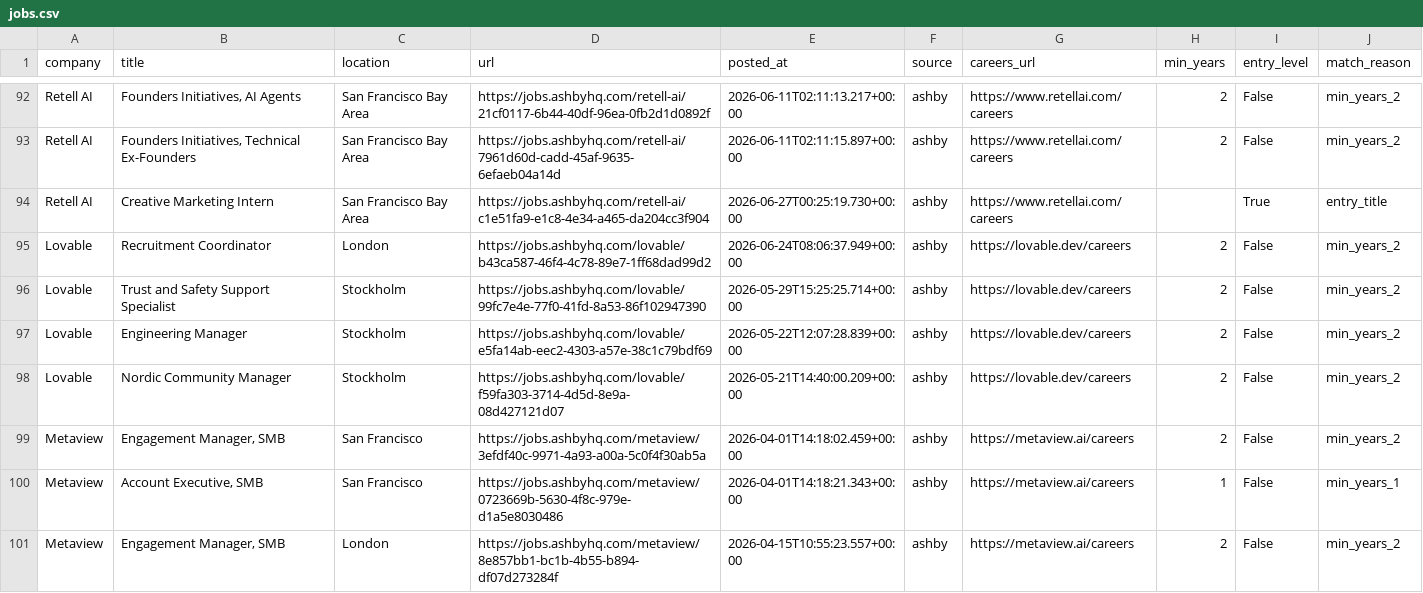
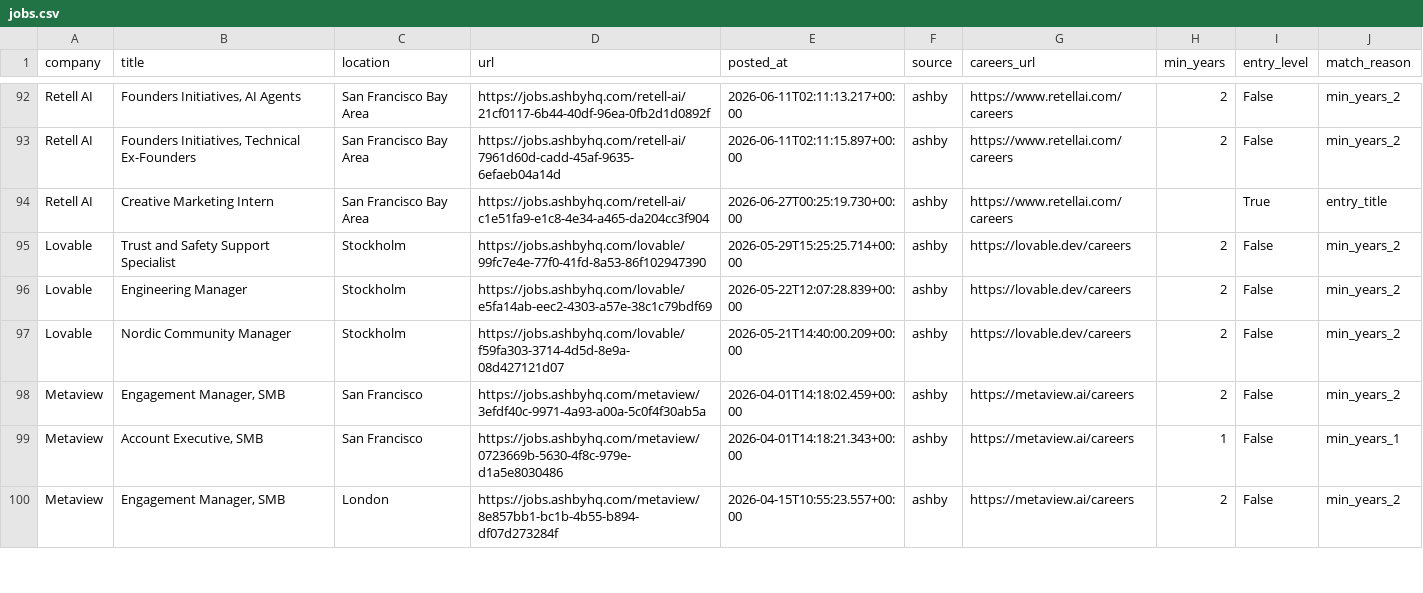
Before and after one commit to zachrosenblum/AI-Job-Board, a CSV file: New project/output/jobs.csv, drawn as a sheet; only a part is shown, gaps mark what is left out; the diff names each change by its address in the sheet, - before the commit and + after, or states it on an @@ line.

```diff
--- a/New project/output/jobs.csv
+++ b/New project/output/jobs.csv
-row 95: Lovable | Recruitment Coordinator | London | https://jobs.ashbyhq.com/lovable/b43ca587-46f4-4c78-89e7-1ff68dad99d2 | 2026-06-24T08:06:37.949+00:00 | ashby | https://lovable.dev/careers | 2 | False | min_years_2
```
Also changed, not shown: 2 other files.
